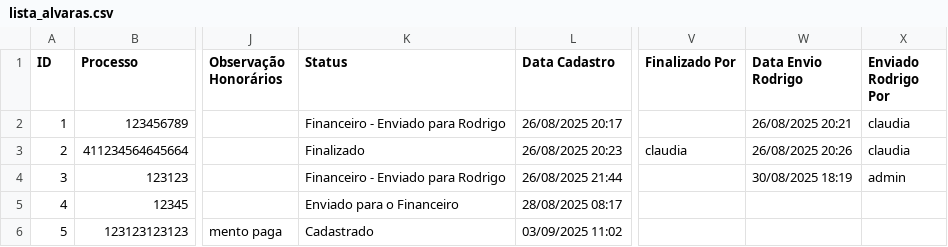
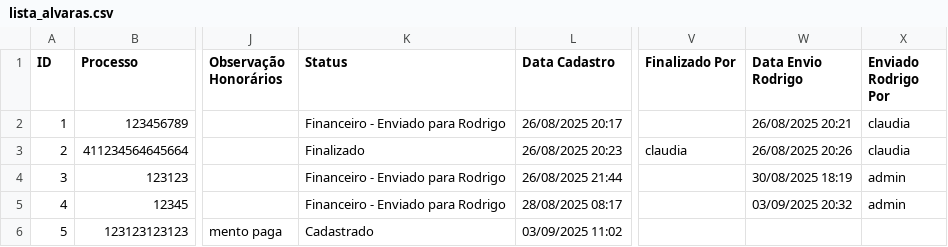
Before and after one commit to leoparipiranga/capistrano_processos, a CSV file: bases/lista_alvaras.csv, drawn as a sheet; only a part is shown, gaps mark what is left out; the diff names each change by its address in the sheet, - before the commit and + after, or states it on an @@ line.

Commit message:
Atualização via Streamlit 03/09/2025 20:32:13

```diff
--- a/bases/lista_alvaras.csv
+++ b/bases/lista_alvaras.csv
-K5 (Status): Enviado para o Financeiro
+K5 (Status): Financeiro - Enviado para Rodrigo
-W5 (Data Envio Rodrigo): (empty)
+W5 (Data Envio Rodrigo): 03/09/2025 20:32
-X5 (Enviado Rodrigo Por): (empty)
+X5 (Enviado Rodrigo Por): admin
```
